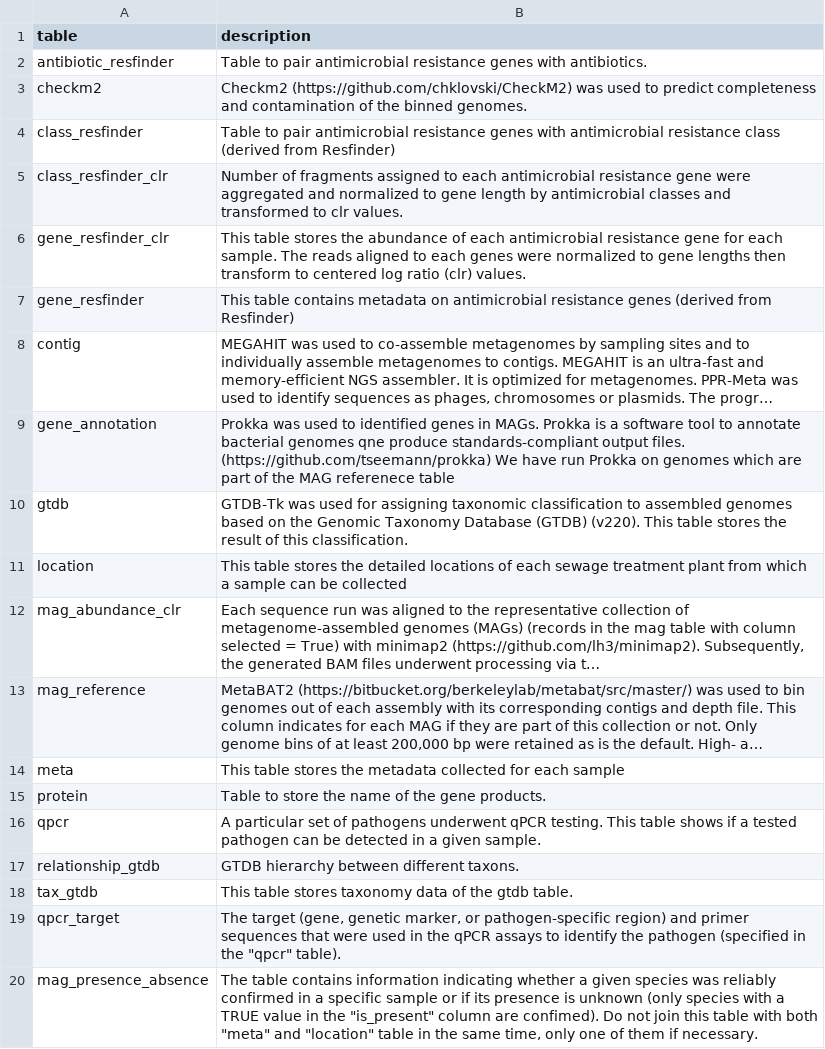
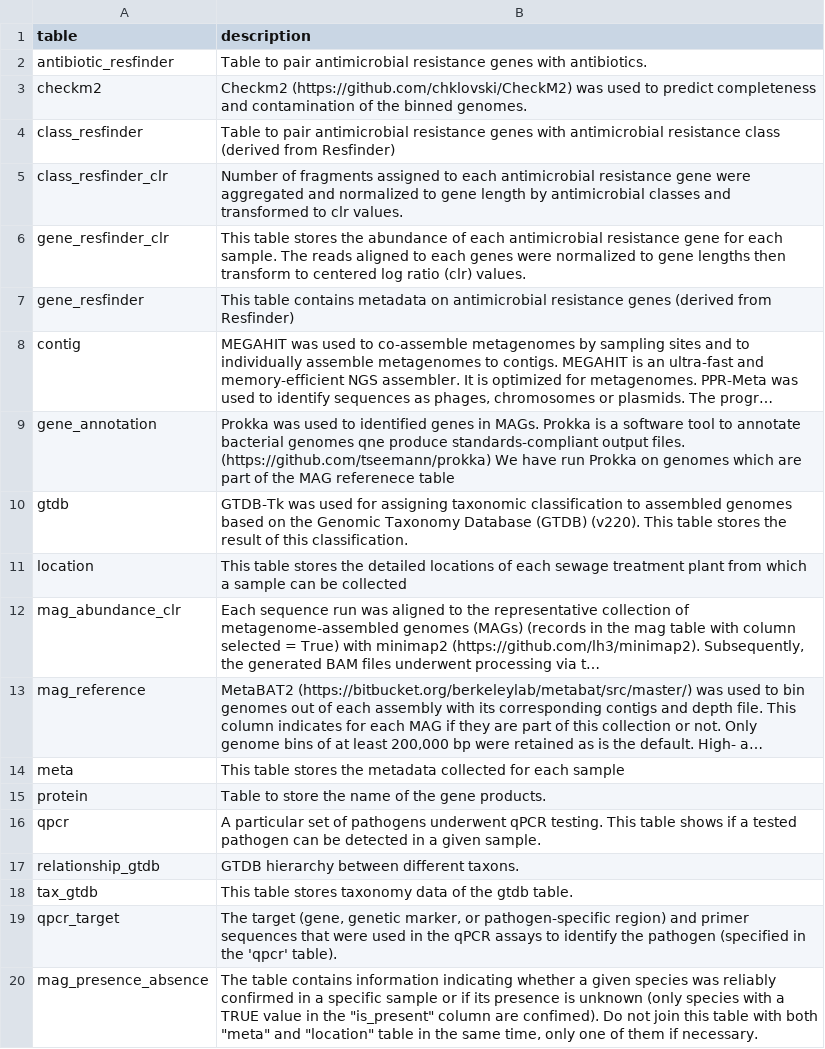
Before and after one commit to pkrisz5/SewageGPT, a TSV file: uploaded_files/table_description.tsv, drawn as a sheet; long unchanged cells end in ….

Commit message:
Update table_description.tsv

```diff
--- a/uploaded_files/table_description.tsv
+++ b/uploaded_files/table_description.tsv
@@ -18,3 +18,3 @@ relationship_gtdb	GTDB hierarchy between different taxons.
 tax_gtdb	This table stores taxonomy data of the gtdb table.
-qpcr_target	The target (gene, genetic marker, or pathogen-specific region) and primer sequences that were used in the qPCR assays to identify the pathogen (specified in the "qpcr" table).
+qpcr_target	The target (gene, genetic marker, or pathogen-specific region) and primer sequences that were used in the qPCR assays to identify the pathogen (specified in the 'qpcr' table).
 mag_presence_absence	The table contains information indicating whether a given species was reliably confirmed in a specific sample or if its presence is unknown (only species with a TRUE value in the "is_present" column are confimed). Do not join this table with both "meta" and "location" table in the same time, only one of them if necessary.
```
